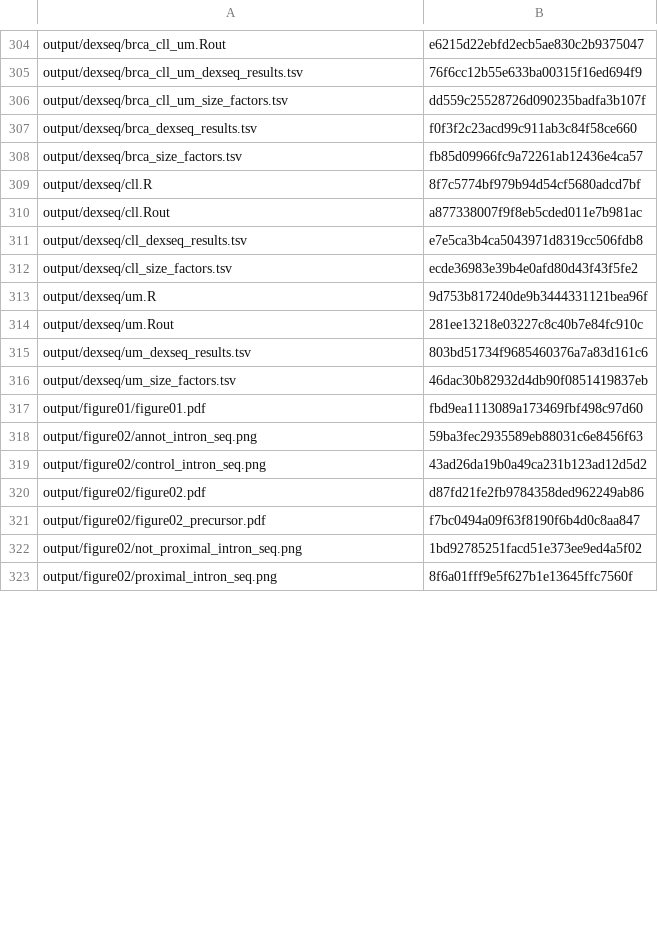
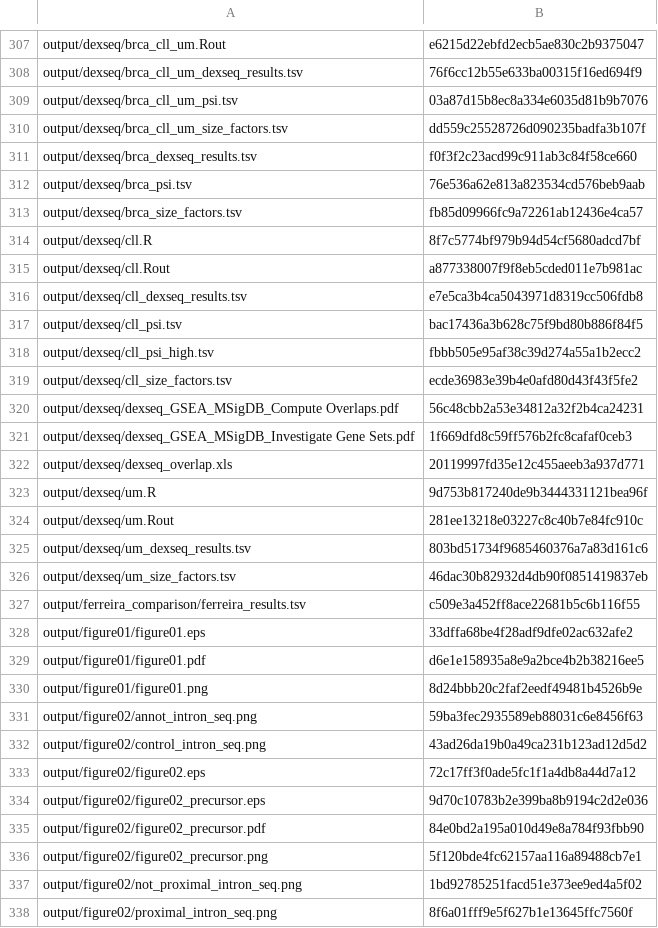
Before and after one commit to cdeboever3/deboever-sf3b1-2015, a TSV file: manifest.tsv, drawn as a sheet; only a part is shown, gaps mark what is left out; the diff covers the shown part only.

```diff
--- a/manifest.tsv
+++ b/manifest.tsv
@@ -305,4 +308,6 @@ output/dexseq/brca_cll_um.Rout	e6215d22ebfd2ecb5ae830c2b9375047
 output/dexseq/brca_cll_um_dexseq_results.tsv	76f6cc12b55e633ba00315f16ed694f9
+output/dexseq/brca_cll_um_psi.tsv	03a87d15b8ec8a334e6035d81b9b7076
 output/dexseq/brca_cll_um_size_factors.tsv	dd559c25528726d090235badfa3b107f
 output/dexseq/brca_dexseq_results.tsv	f0f3f2c23acd99c911ab3c84f58ce660
+output/dexseq/brca_psi.tsv	76e536a62e813a823534cd576beb9aab
 output/dexseq/brca_size_factors.tsv	fb85d09966fc9a72261ab12436e4ca57
@@ -311,3 +316,8 @@ output/dexseq/cll.Rout	a877338007f9f8eb5cded011e7b981ac
 output/dexseq/cll_dexseq_results.tsv	e7e5ca3b4ca5043971d8319cc506fdb8
+output/dexseq/cll_psi.tsv	bac17436a3b628c75f9bd80b886f84f5
+output/dexseq/cll_psi_high.tsv	fbbb505e95af38c39d274a55a1b2ecc2
 output/dexseq/cll_size_factors.tsv	ecde36983e39b4e0afd80d43f43f5fe2
+output/dexseq/dexseq_GSEA_MSigDB_Compute Overlaps.pdf	56c48cbb2a53e34812a32f2b4ca24231
+output/dexseq/dexseq_GSEA_MSigDB_Investigate Gene Sets.pdf	1f669dfd8c59ff576b2fc8cafaf0ceb3
+output/dexseq/dexseq_overlap.xls	20119997fd35e12c455aeeb3a937d771
 output/dexseq/um.R	9d753b817240de9b3444331121bea96f
@@ -316,7 +326,12 @@ output/dexseq/um_dexseq_results.tsv	803bd51734f9685460376a7a83d161c6
 output/dexseq/um_size_factors.tsv	46dac30b82932d4db90f0851419837eb
-output/figure01/figure01.pdf	fbd9ea1113089a173469fbf498c97d60
+output/ferreira_comparison/ferreira_results.tsv	c509e3a452ff8ace22681b5c6b116f55
+output/figure01/figure01.eps	33dffa68be4f28adf9dfe02ac632afe2
+output/figure01/figure01.pdf	d6e1e158935a8e9a2bce4b2b38216ee5
+output/figure01/figure01.png	8d24bbb20c2faf2eedf49481b4526b9e
 output/figure02/annot_intron_seq.png	59ba3fec2935589eb88031c6e8456f63
 output/figure02/control_intron_seq.png	43ad26da19b0a49ca231b123ad12d5d2
-output/figure02/figure02.pdf	d87fd21fe2fb9784358ded962249ab86
-output/figure02/figure02_precursor.pdf	f7bc0494a09f63f8190f6b4d0c8aa847
+output/figure02/figure02.eps	72c17ff3f0ade5fc1f1a4db8a44d7a12
+output/figure02/figure02_precursor.eps	9d70c10783b2e399ba8b9194c2d2e036
+output/figure02/figure02_precursor.pdf	84e0bd2a195a010d49e8a784f93fbb90
+output/figure02/figure02_precursor.png	5f120bde4fc62157aa116a89488cb7e1
 output/figure02/not_proximal_intron_seq.png	1bd92785251facd51e373ee9ed4a5f02
```
Also changed, not shown: 30 added rows, 4 removed rows and 12 edited cells elsewhere in this file, 4 other files.
